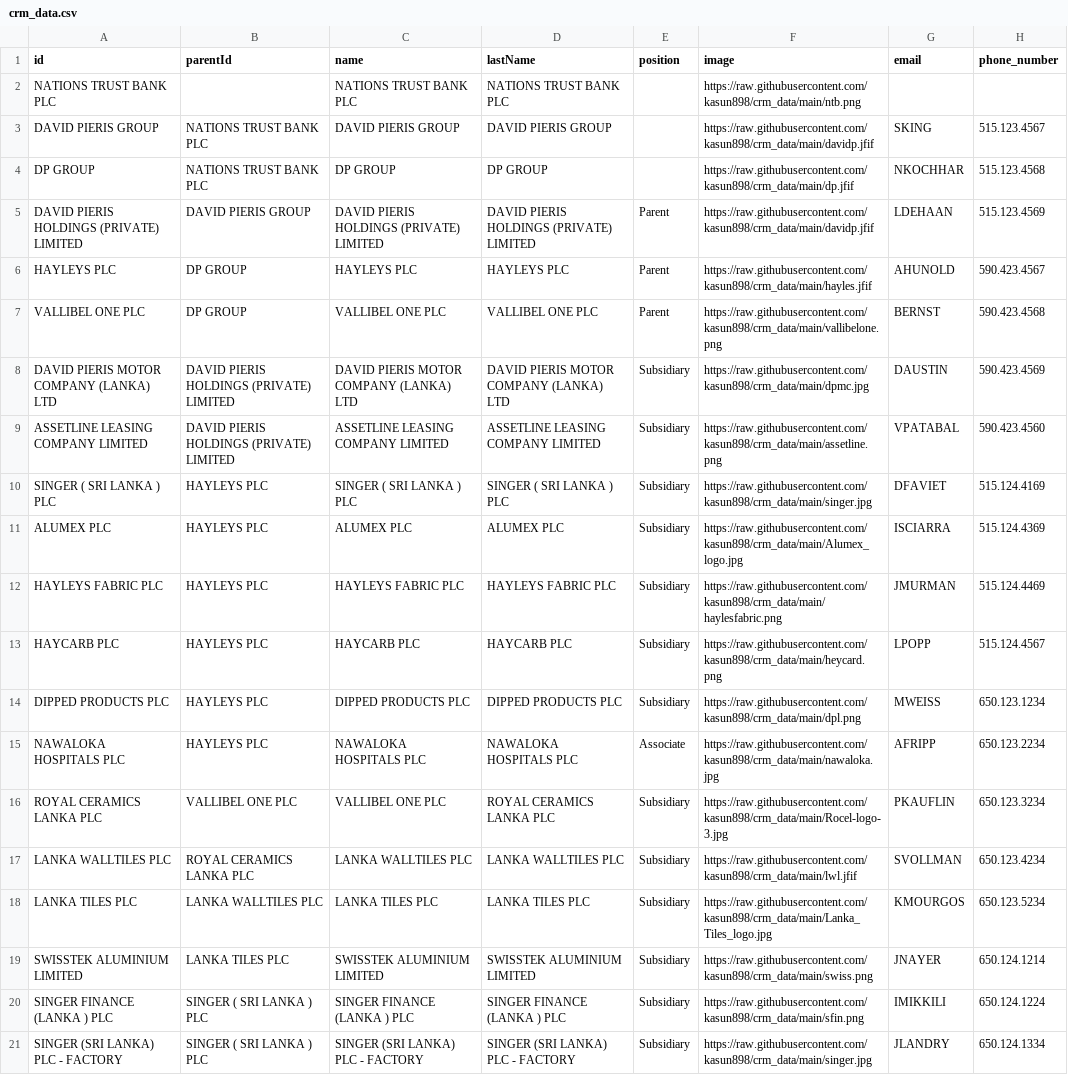
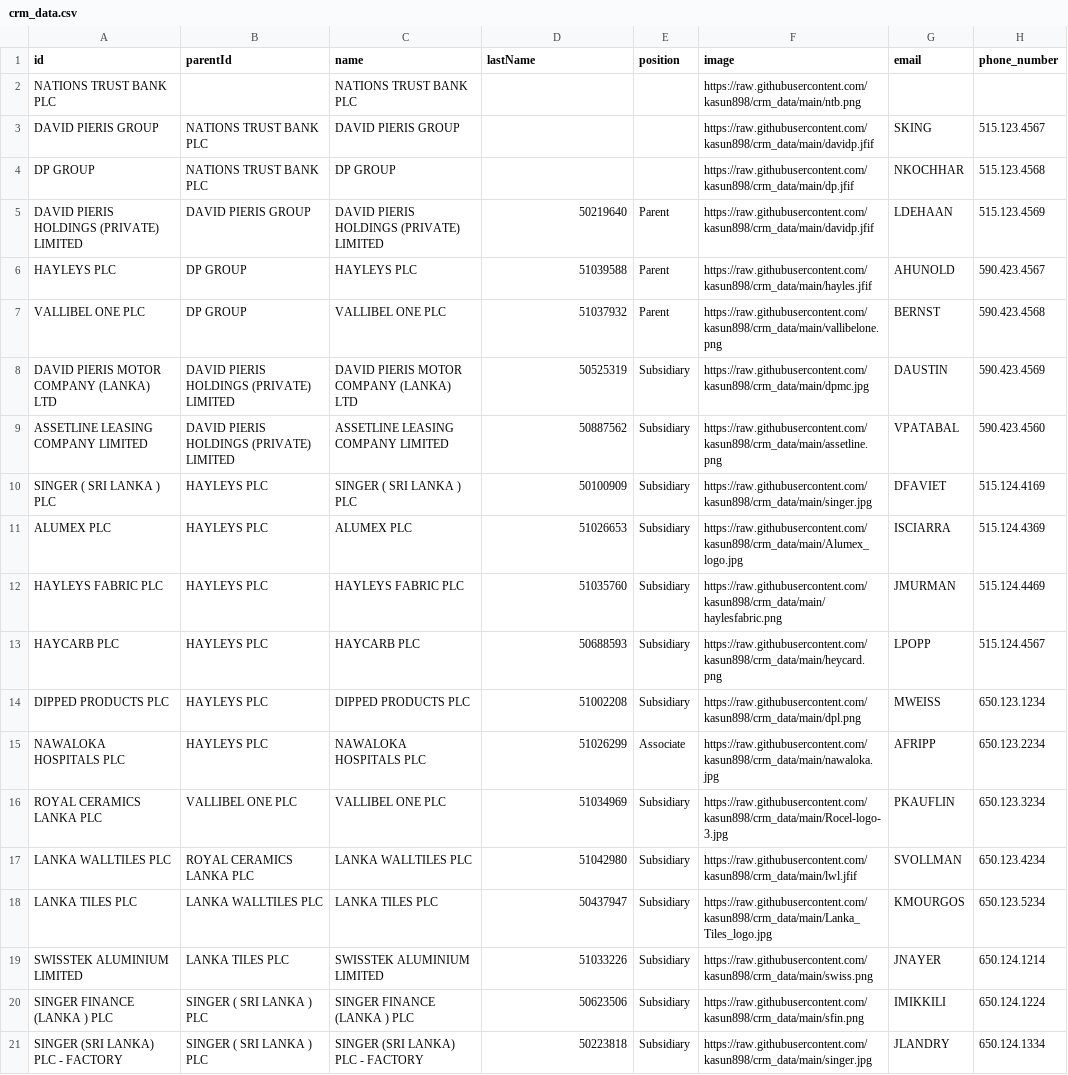
Before and after one commit to kasun898/crm_data, a CSV file: crm_data.csv, drawn as a sheet; only a part is shown; the diff names each change by its address in the sheet, - before the commit and + after, or states it on an @@ line.

Commit message:
Update crm_data.csv

```diff
--- a/crm_data.csv
+++ b/crm_data.csv
-D2 (lastName): NATIONS TRUST BANK PLC
+D2 (lastName): (empty)
-D3 (lastName): DAVID PIERIS GROUP
+D3 (lastName): (empty)
-D4 (lastName): DP GROUP
+D4 (lastName): (empty)
-D5 (lastName): DAVID PIERIS HOLDINGS (PRIVATE) LIMITED
+D5 (lastName): 50219640
-D6 (lastName): HAYLEYS PLC
+D6 (lastName): 51039588
-D7 (lastName): VALLIBEL ONE PLC
+D7 (lastName): 51037932
-D8 (lastName): DAVID PIERIS MOTOR COMPANY (LANKA) LTD
+D8 (lastName): 50525319
-D9 (lastName): ASSETLINE LEASING COMPANY LIMITED
+D9 (lastName): 50887562
-D10 (lastName): SINGER ( SRI LANKA ) PLC
+D10 (lastName): 50100909
-D11 (lastName): ALUMEX PLC
+D11 (lastName): 51026653
-D12 (lastName): HAYLEYS FABRIC PLC
+D12 (lastName): 51035760
-D13 (lastName): HAYCARB PLC
+D13 (lastName): 50688593
-D14 (lastName): DIPPED PRODUCTS PLC
+D14 (lastName): 51002208
-D15 (lastName): NAWALOKA HOSPITALS PLC
+D15 (lastName): 51026299
-D16 (lastName): ROYAL CERAMICS LANKA PLC
+D16 (lastName): 51034969
-D17 (lastName): LANKA WALLTILES PLC
+D17 (lastName): 51042980
-D18 (lastName): LANKA TILES PLC
+D18 (lastName): 50437947
-D19 (lastName): SWISSTEK ALUMINIUM LIMITED
+D19 (lastName): 51033226
-D20 (lastName): SINGER FINANCE (LANKA ) PLC
+D20 (lastName): 50623506
-D21 (lastName): SINGER (SRI LANKA) PLC - FACTORY
+D21 (lastName): 50223818
```
